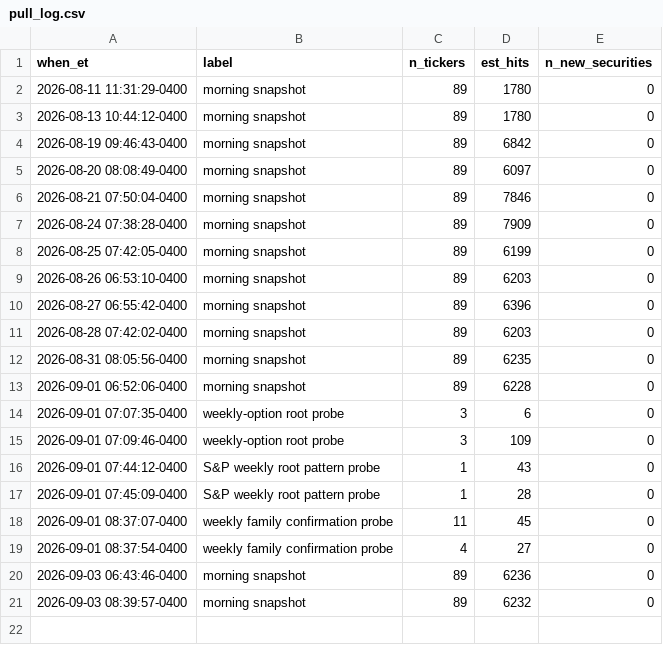
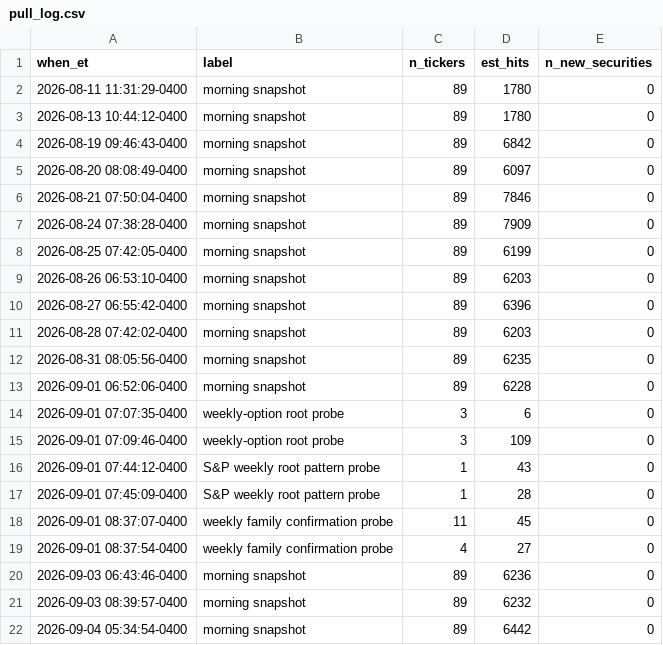
Before and after one commit to bengoulsonclaw-pixel/BASIS, a CSV file: data/pull_log.csv, drawn as a sheet.

Commit message:
Data backup after Bloomberg pull

```diff
--- a/data/pull_log.csv
+++ b/data/pull_log.csv
@@ -21 +21,2 @@ when_et,label,n_tickers,est_hits,n_new_securities
 2026-09-03 08:39:57-0400,morning snapshot,89,6232,0
+2026-09-04 05:34:54-0400,morning snapshot,89,6442,0
```
Also changed, not shown: 42 other files.
